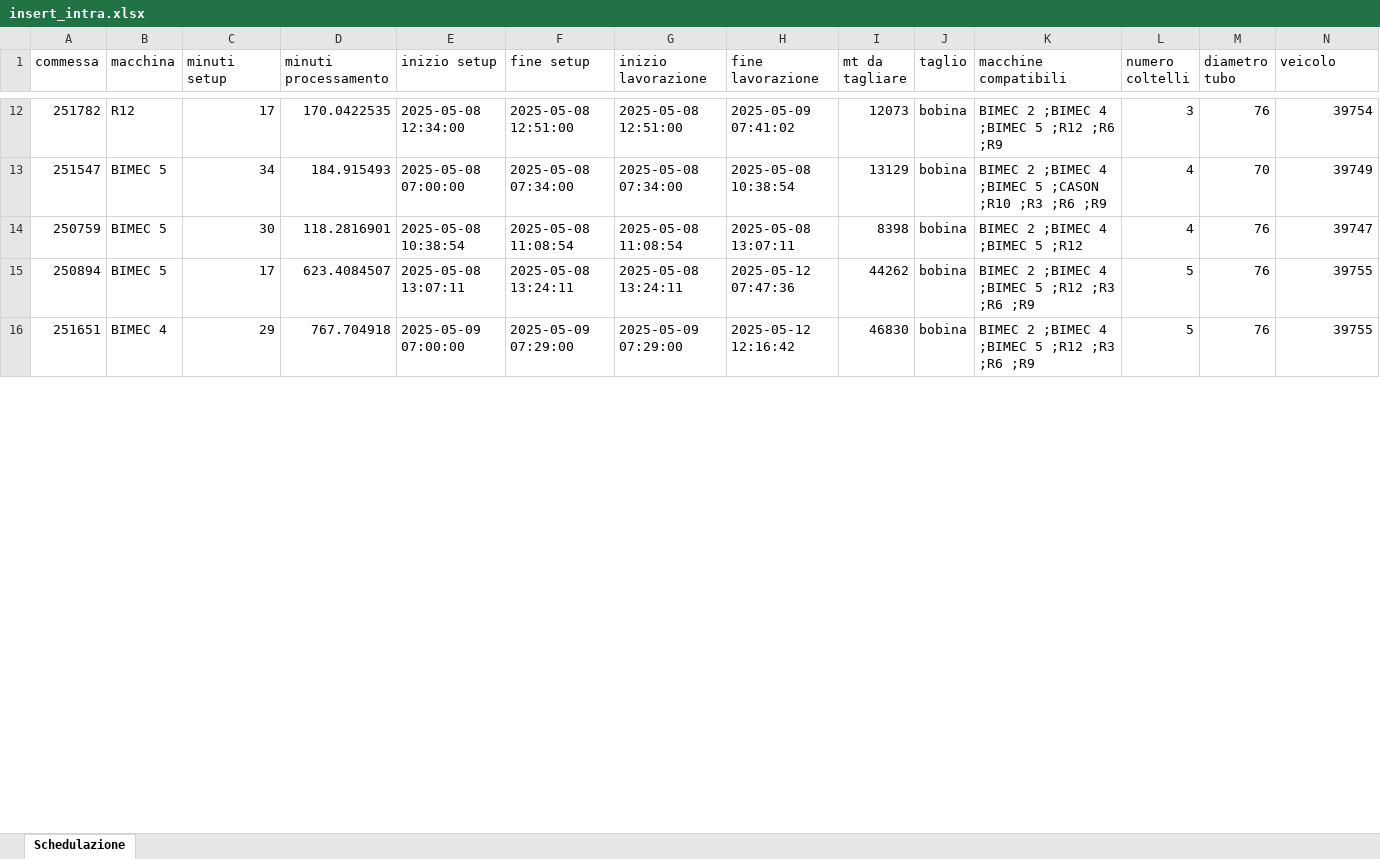
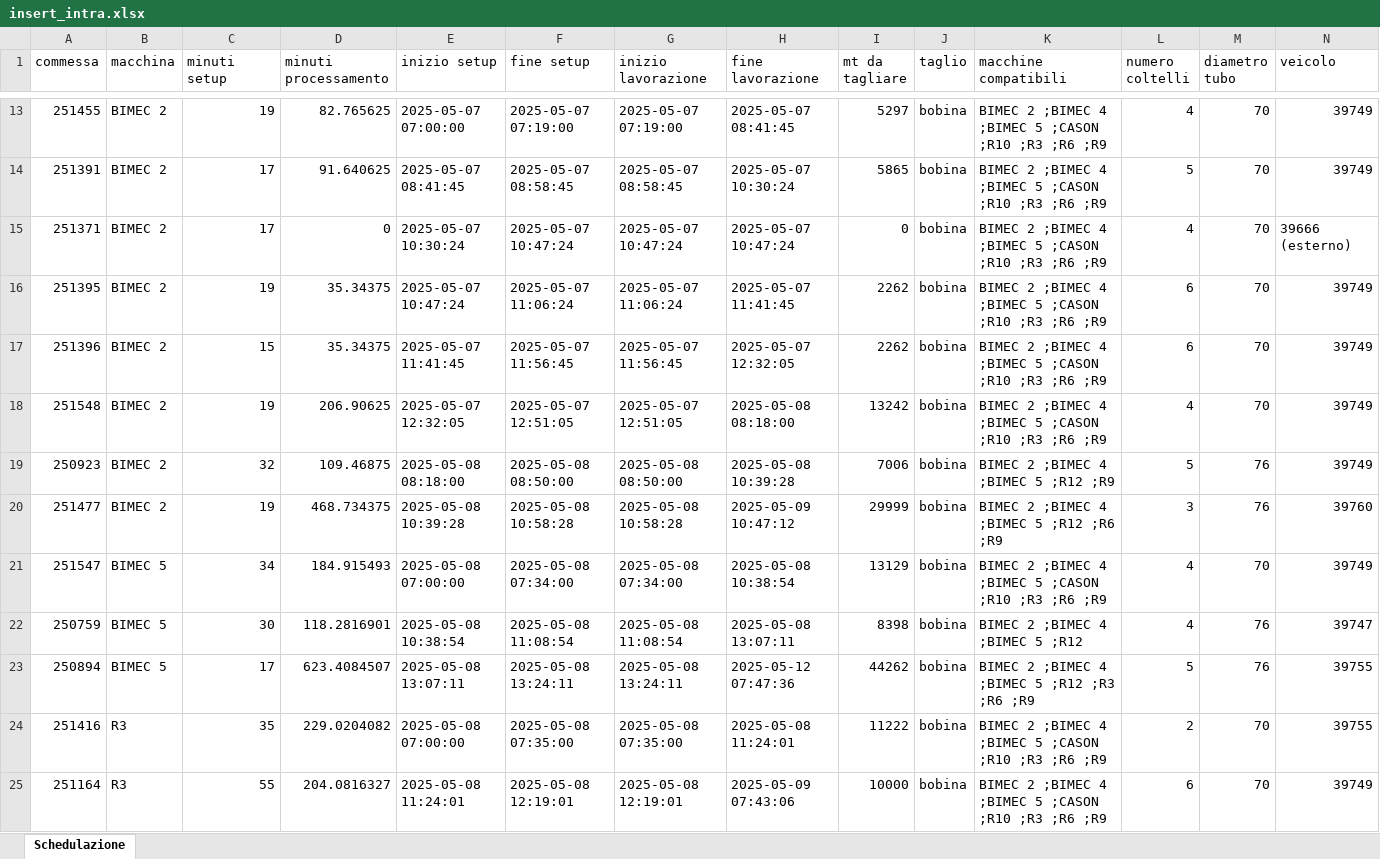
Before and after one commit to Baszonpedis/progettoIS, an Excel workbook: PS-VRP/Dati_output/insert_intra.xlsx, sheet Schedulazione, drawn as a sheet; only a part is shown, gaps mark what is left out; the shorter side is filled out with more unchanged rows; values as stored, in another font and other column widths than the file's, no borders; removed rows and columns are numbered as before the commit, all else as after; rows hold the shown columns only; the diff covers the shown part only; the diff names each change by its address in the sheet, - before the commit and + after, or states it on an @@ line.

```diff
--- a/PS-VRP/Dati_output/insert_intra.xlsx (sheet Schedulazione)
+++ b/PS-VRP/Dati_output/insert_intra.xlsx (sheet Schedulazione)
-row 12: 251782 | R12 | 17 | 170.0422535 | 2025-05-08 12:34:00 | 2025-05-08 12:51:00 | 2025-05-08 12:51:00 | 2025-05-09 07:41:02 | 12073 | bobina | BIMEC 2 ;BIMEC 4 ;BIMEC 5 ;R12 ;R6 ;R9 | 3 | 76 | 39754
@@ row 17 moved to row 13: 251455 @@
+row 14: 251391 | BIMEC 2 | 17 | 91.640625 | 2025-05-07 08:41:45 | 2025-05-07 08:58:45 | 2025-05-07 08:58:45 | 2025-05-07 10:30:24 | 5865 | bobina | BIMEC 2 ;BIMEC 4 ;BIMEC 5 ;CASON ;R10 ;R3 ;R6 ;R9 | 5 | 70 | 39749
+row 15: 251371 | BIMEC 2 | 17 | 0 | 2025-05-07 10:30:24 | 2025-05-07 10:47:24 | 2025-05-07 10:47:24 | 2025-05-07 10:47:24 | 0 | bobina | BIMEC 2 ;BIMEC 4 ;BIMEC 5 ;CASON ;R10 ;R3 ;R6 ;R9 | 4 | 70 | 39666 (esterno)
+row 16: 251395 | BIMEC 2 | 19 | 35.34375 | 2025-05-07 10:47:24 | 2025-05-07 11:06:24 | 2025-05-07 11:06:24 | 2025-05-07 11:41:45 | 2262 | bobina | BIMEC 2 ;BIMEC 4 ;BIMEC 5 ;CASON ;R10 ;R3 ;R6 ;R9 | 6 | 70 | 39749
+row 17: 251396 | BIMEC 2 | 15 | 35.34375 | 2025-05-07 11:41:45 | 2025-05-07 11:56:45 | 2025-05-07 11:56:45 | 2025-05-07 12:32:05 | 2262 | bobina | BIMEC 2 ;BIMEC 4 ;BIMEC 5 ;CASON ;R10 ;R3 ;R6 ;R9 | 6 | 70 | 39749
+row 18: 251548 | BIMEC 2 | 19 | 206.90625 | 2025-05-07 12:32:05 | 2025-05-07 12:51:05 | 2025-05-07 12:51:05 | 2025-05-08 08:18:00 | 13242 | bobina | BIMEC 2 ;BIMEC 4 ;BIMEC 5 ;CASON ;R10 ;R3 ;R6 ;R9 | 4 | 70 | 39749
+row 19: 250923 | BIMEC 2 | 32 | 109.46875 | 2025-05-08 08:18:00 | 2025-05-08 08:50:00 | 2025-05-08 08:50:00 | 2025-05-08 10:39:28 | 7006 | bobina | BIMEC 2 ;BIMEC 4 ;BIMEC 5 ;R12 ;R9 | 5 | 76 | 39749
+row 20: 251477 | BIMEC 2 | 19 | 468.734375 | 2025-05-08 10:39:28 | 2025-05-08 10:58:28 | 2025-05-08 10:58:28 | 2025-05-09 10:47:12 | 29999 | bobina | BIMEC 2 ;BIMEC 4 ;BIMEC 5 ;R12 ;R6 ;R9 | 3 | 76 | 39760
+row 24: 251416 | R3 | 35 | 229.0204082 | 2025-05-08 07:00:00 | 2025-05-08 07:35:00 | 2025-05-08 07:35:00 | 2025-05-08 11:24:01 | 11222 | bobina | BIMEC 2 ;BIMEC 4 ;BIMEC 5 ;CASON ;R10 ;R3 ;R6 ;R9 | 2 | 70 | 39755
+row 25: 251164 | R3 | 55 | 204.0816327 | 2025-05-08 11:24:01 | 2025-05-08 12:19:01 | 2025-05-08 12:19:01 | 2025-05-09 07:43:06 | 10000 | bobina | BIMEC 2 ;BIMEC 4 ;BIMEC 5 ;CASON ;R10 ;R3 ;R6 ;R9 | 6 | 70 | 39749
```
Also changed, not shown: 5 added rows, 13 removed rows and 13 edited cells elsewhere in this sheet, PS-VRP/Dati_output/euristico_post.xlsx, PS-VRP/Dati_output/insert_inter.xlsx, 11 other files.
